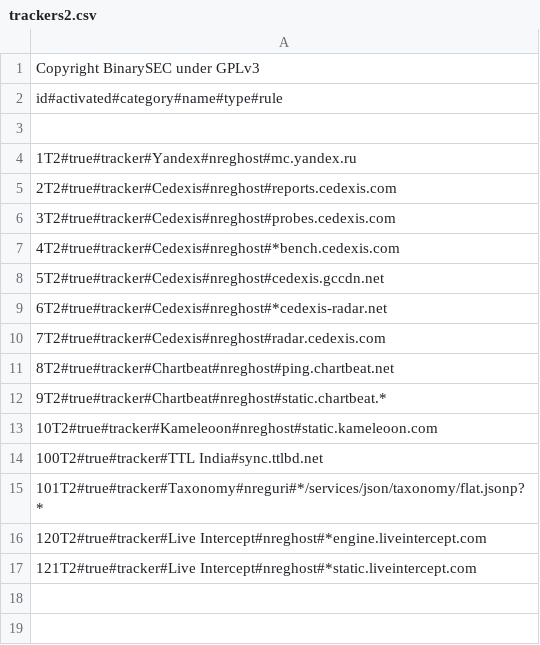
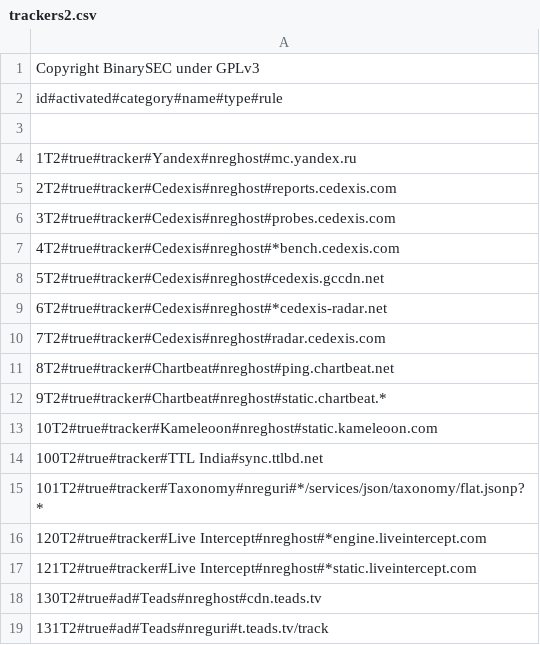
Before and after one commit to binarysec/gateGhost, a CSV file: js/trackers2.csv, drawn as a sheet; the diff names each change by its address in the sheet, - before the commit and + after, or states it on an @@ line.

Commit message:
Added two ads.

```diff
--- a/js/trackers2.csv
+++ b/js/trackers2.csv
+row 18: 130T2#true#ad#Teads#nreghost#cdn.teads.tv
+row 19: 131T2#true#ad#Teads#nreguri#t.teads.tv/track
```
